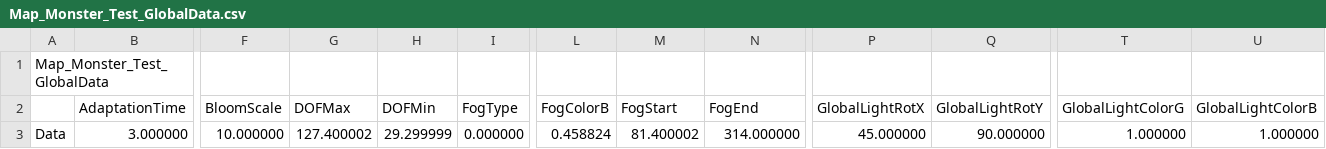
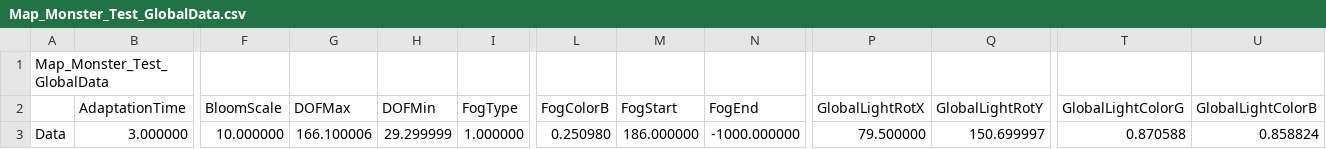
Before and after one commit to KimNamWook316/DX113D_LOL, a CSV file: Editor/Bin/Excel/SceneGlobalData/Map_Monster_Test_GlobalData.csv, drawn as a sheet; only a part is shown, gaps mark what is left out; the diff names each change by its address in the sheet, - before the commit and + after, or states it on an @@ line.

```diff
--- a/Editor/Bin/Excel/SceneGlobalData/Map_Monster_Test_GlobalData.csv
+++ b/Editor/Bin/Excel/SceneGlobalData/Map_Monster_Test_GlobalData.csv
-G3 (DOFMax): 127.400002
+G3 (DOFMax): 166.100006
-I3 (FogType): 0.000000
+I3 (FogType): 1.000000
-L3 (FogColorB): 0.458824
+L3 (FogColorB): 0.250980
-M3 (FogStart): 81.400002
+M3 (FogStart): 186.000000
-N3 (FogEnd): 314.000000
+N3 (FogEnd): -1000.000000
-P3 (GlobalLightRotX): 45.000000
+P3 (GlobalLightRotX): 79.500000
-Q3 (GlobalLightRotY): 90.000000
+Q3 (GlobalLightRotY): 150.699997
-T3 (GlobalLightColorG): 1.000000
+T3 (GlobalLightColorG): 0.870588
-U3 (GlobalLightColorB): 1.000000
+U3 (GlobalLightColorB): 0.858824
```
Also changed, not shown: 28 other files.
